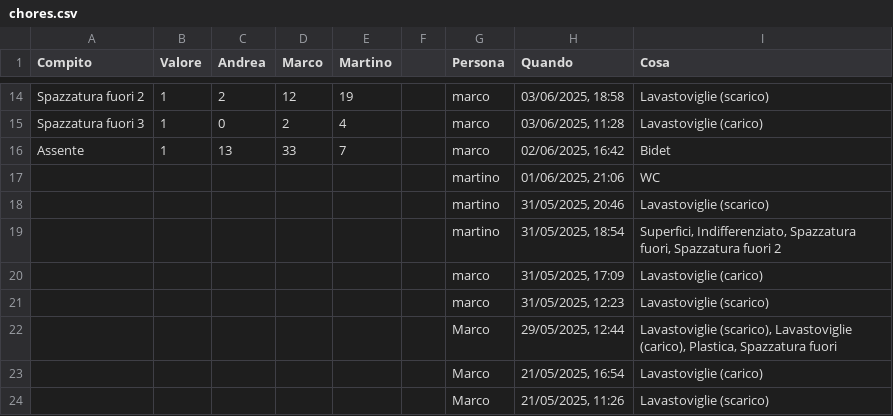
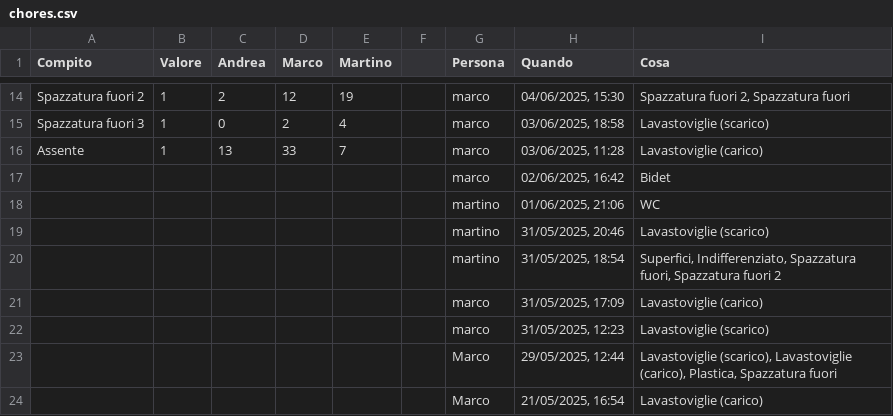
Before and after one commit to BertrandPouget/v0-litpi, a CSV file: data/chores.csv, drawn as a sheet; only a part is shown, gaps mark what is left out; the shorter side is filled out with more unchanged rows; the diff covers the shown part only; the diff names each change by its address in the sheet, - before the commit and + after, or states it on an @@ line.

Commit message:
Update chores for marco

```diff
--- a/data/chores.csv
+++ b/data/chores.csv
-H14 (Quando): 03/06/2025, 18:58
+H14 (Quando): 04/06/2025, 15:30
-I14 (Cosa): Lavastoviglie (scarico)
+I14 (Cosa): Spazzatura fuori 2, Spazzatura fuori
-H15 (Quando): 03/06/2025, 11:28
+H15 (Quando): 03/06/2025, 18:58
-I15 (Cosa): Lavastoviglie (carico)
+I15 (Cosa): Lavastoviglie (scarico)
-H16 (Quando): 02/06/2025, 16:42
+H16 (Quando): 03/06/2025, 11:28
-I16 (Cosa): Bidet
+I16 (Cosa): Lavastoviglie (carico)
+row 17:  |  |  |  |  |  | marco | 02/06/2025, 16:42 | Bidet
```
Also changed, not shown: 31 edited cells elsewhere in this file.
